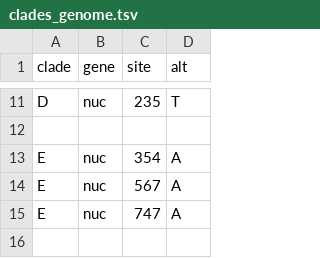
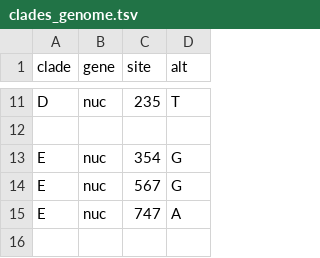
Before and after one commit to hodcroftlab/coxsackievirus_a10, a TSV file: vp1/config/clades_genome.tsv, drawn as a sheet; only a part is shown, gaps mark what is left out.

Commit message:
include more files (e.g. logs) and update configs

```diff
--- a/vp1/config/clades_genome.tsv
+++ b/vp1/config/clades_genome.tsv
@@ -12,4 +12,4 @@ D	nuc	235	T
 
-E	nuc	354	A
-E	nuc	567	A
+E	nuc	354	G
+E	nuc	567	G
 E	nuc	747	A
```
Also changed, not shown: 8 other files.
